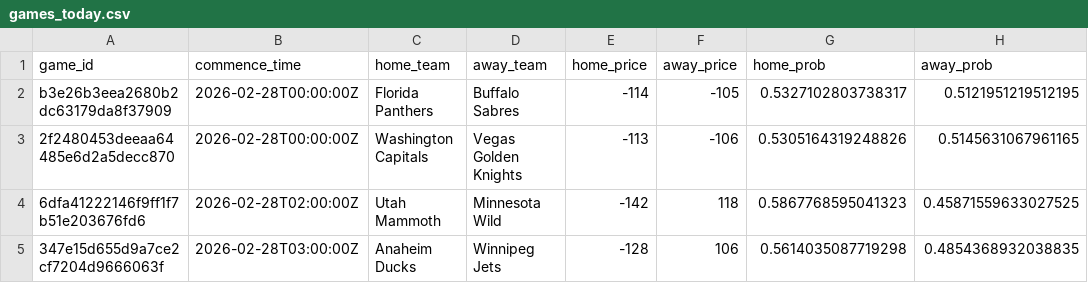
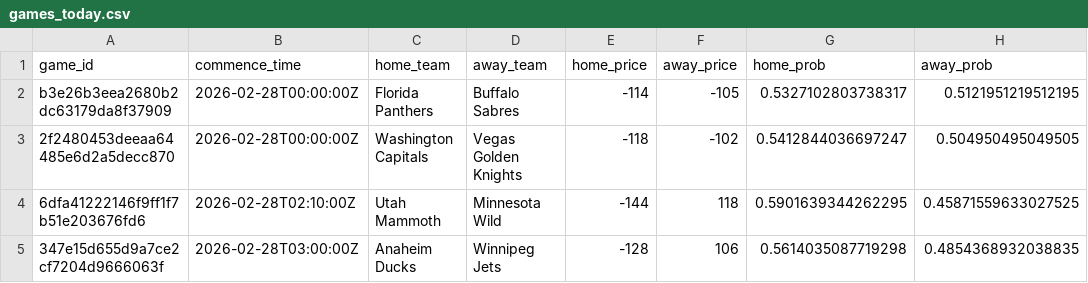
Before and after one commit to jonmccurdy/nhl_odds_moneypuck, a CSV file: data/games_today.csv, drawn as a sheet.

```diff
--- a/data/games_today.csv
+++ b/data/games_today.csv
@@ -2,4 +2,4 @@ game_id,commence_time,home_team,away_team,home_price,away_price,home_prob,away_p
 b3e26b3eea2680b2dc63179da8f37909,2026-02-28T00:00:00Z,Florida Panthers,Buffalo Sabres,-114,-105,0.5327102803738317,0.5121951219512195
-2f2480453deeaa64485e6d2a5decc870,2026-02-28T00:00:00Z,Washington Capitals,Vegas Golden Knights,-113,-106,0.5305164319248826,0.5145631067961165
-6dfa41222146f9ff1f7b51e203676fd6,2026-02-28T02:00:00Z,Utah Mammoth,Minnesota Wild,-142,118,0.5867768595041323,0.45871559633027525
+2f2480453deeaa64485e6d2a5decc870,2026-02-28T00:00:00Z,Washington Capitals,Vegas Golden Knights,-118,-102,0.5412844036697247,0.504950495049505
+6dfa41222146f9ff1f7b51e203676fd6,2026-02-28T02:10:00Z,Utah Mammoth,Minnesota Wild,-144,118,0.5901639344262295,0.45871559633027525
 347e15d655d9a7ce2cf7204d9666063f,2026-02-28T03:00:00Z,Anaheim Ducks,Winnipeg Jets,-128,106,0.5614035087719298,0.4854368932038835
```
Also changed, not shown: 1 other file.
